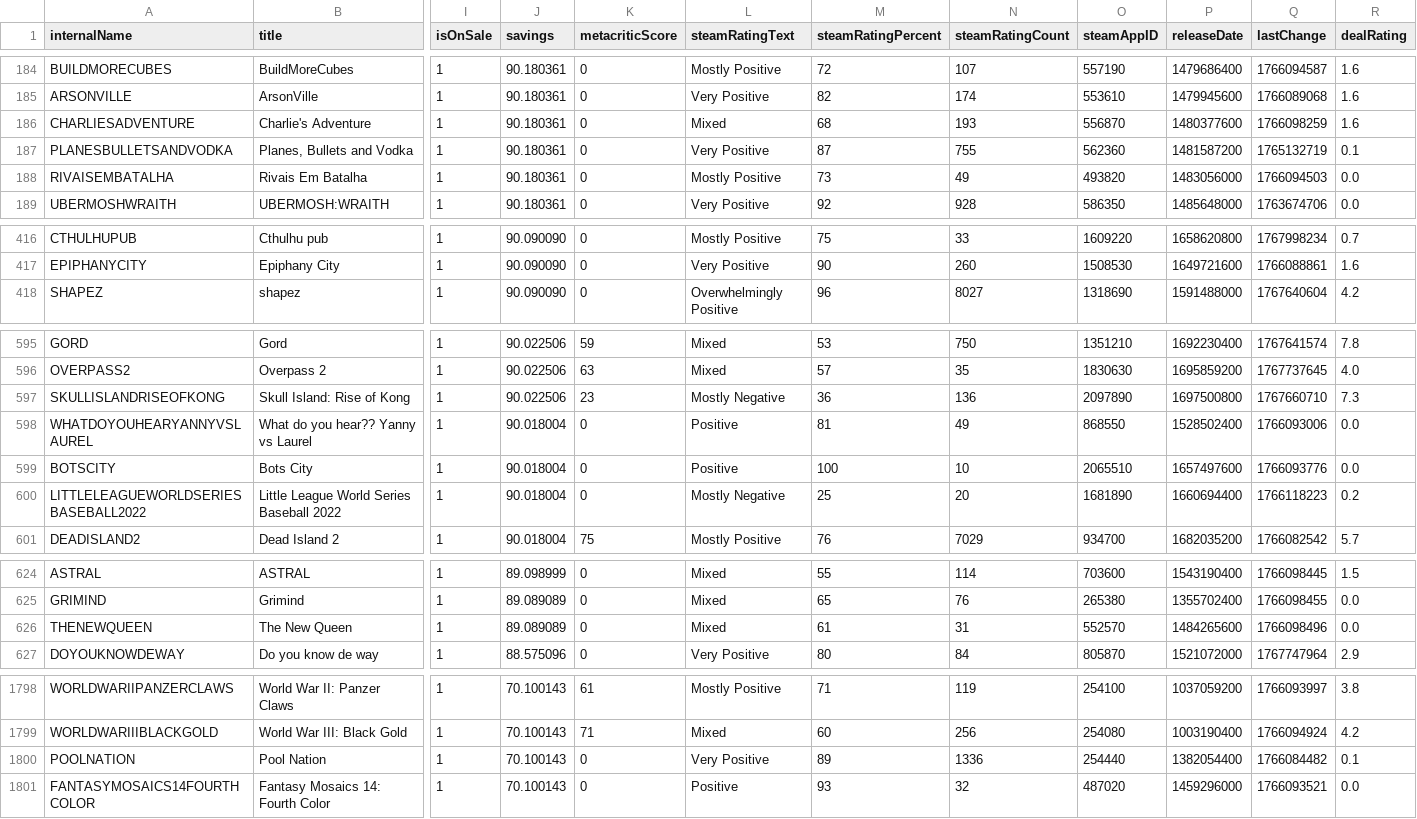
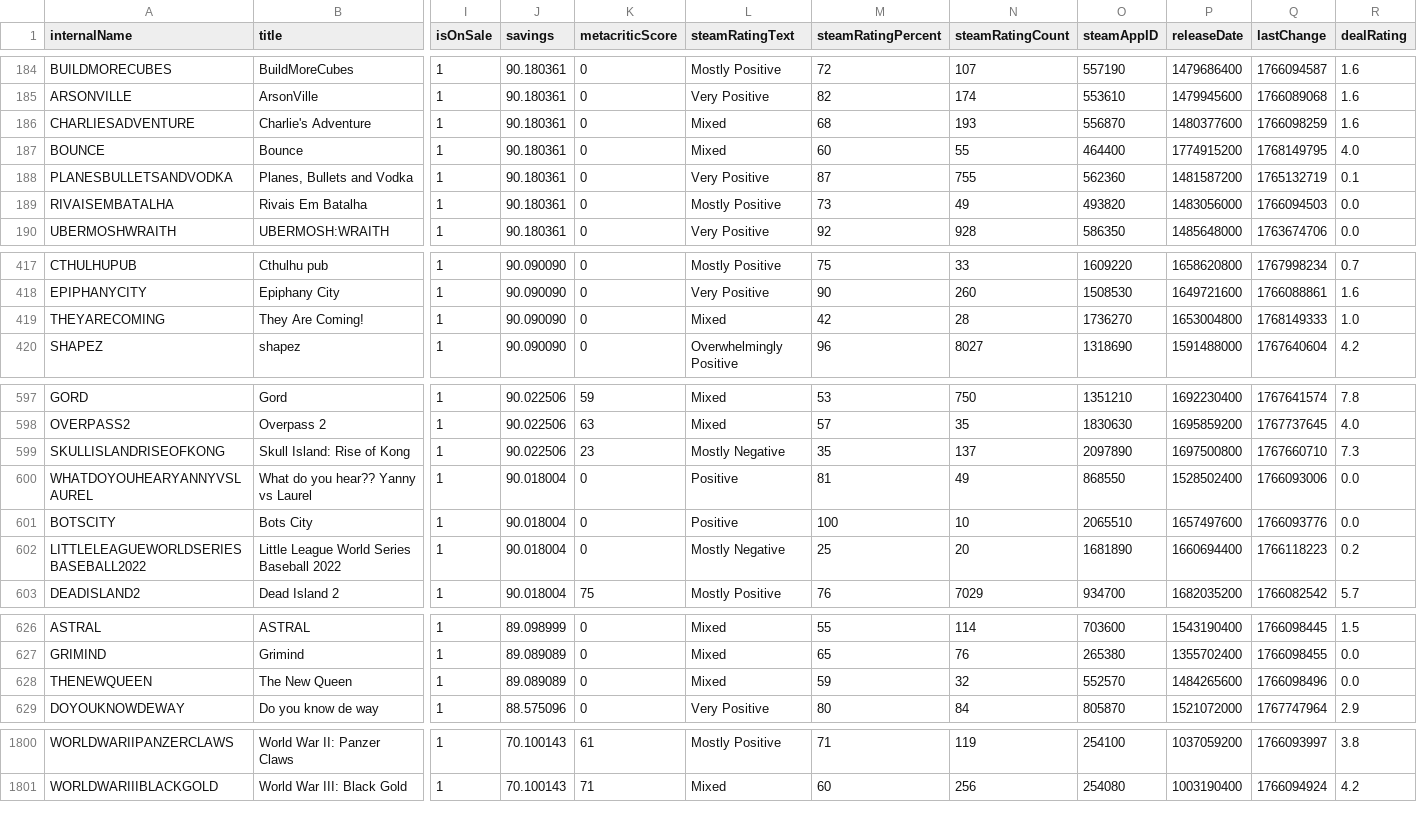
Before and after one commit to haiyib/steam-games, a CSV file: cheapshark_updated.csv, drawn as a sheet; only a part is shown, gaps mark what is left out; removed rows and columns are numbered as before the commit, all else as after; rows hold the shown columns only; the diff covers the shown part only; the diff names each change by its address in the sheet, - before the commit and + after, or states it on an @@ line.

```diff
--- a/cheapshark_updated.csv
+++ b/cheapshark_updated.csv
+row 187: BOUNCE | Bounce | 1 | 90.180361 | 0 | Mixed | 60 | 55 | 464400 | 1774915200 | 1768149795 | 4.0
+row 419: THEYARECOMING | They Are Coming! | 1 | 90.090090 | 0 | Mixed | 42 | 28 | 1736270 | 1653004800 | 1768149333 | 1.0
-M599 (steamRatingPercent): 36
+M599 (steamRatingPercent): 35
-N599 (steamRatingCount): 136
+N599 (steamRatingCount): 137
-M628 (steamRatingPercent): 61
+M628 (steamRatingPercent): 59
-N628 (steamRatingCount): 31
+N628 (steamRatingCount): 32
-row 1800: POOLNATION | Pool Nation | 1 | 70.100143 | 0 | Very Positive | 89 | 1336 | 254440 | 1382054400 | 1766084482 | 0.1
-row 1801: FANTASYMOSAICS14FOURTHCOLOR | Fantasy Mosaics 14: Fourth Color | 1 | 70.100143 | 0 | Positive | 93 | 32 | 487020 | 1459296000 | 1766093521 | 0.0
```
Also changed, not shown: 5 edited cells elsewhere in this file, steam_deals_top20_rangeplot.csv, 1 other file.
